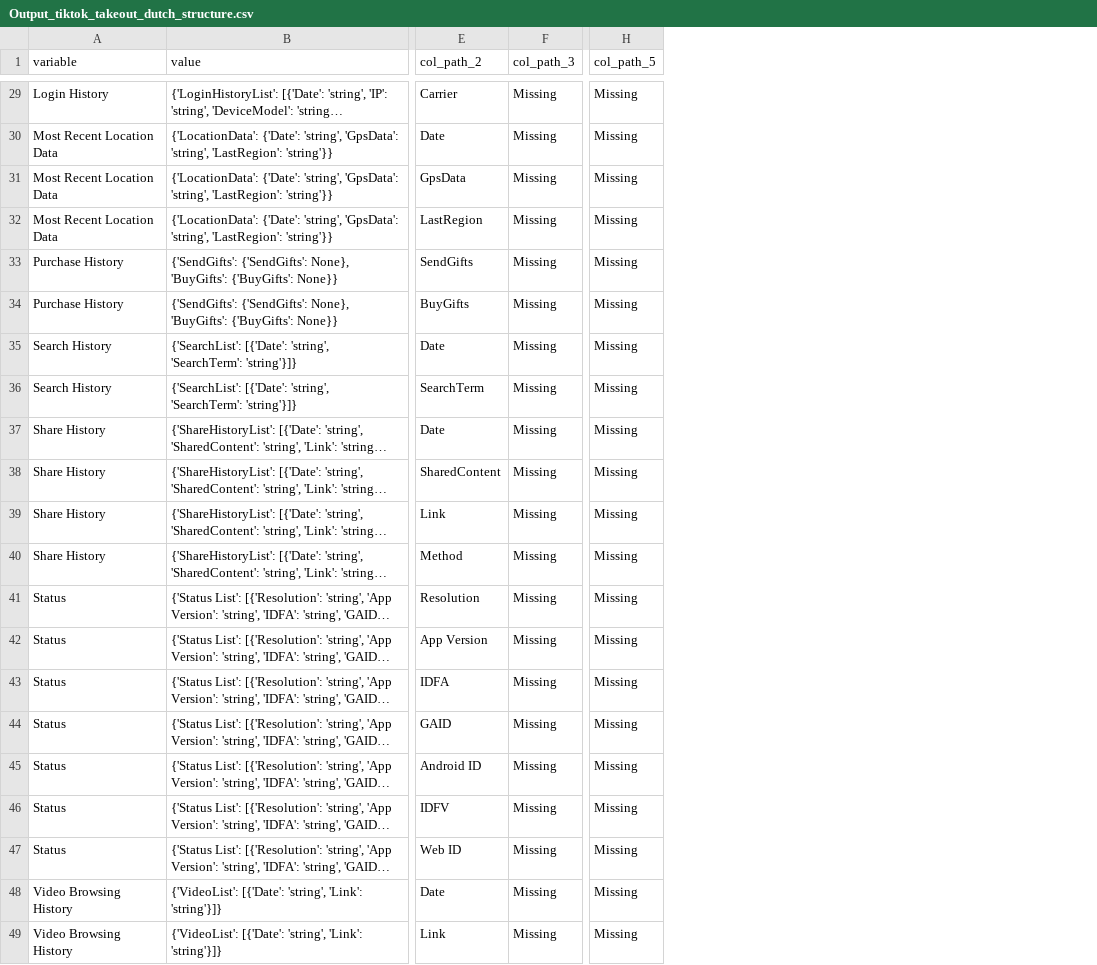
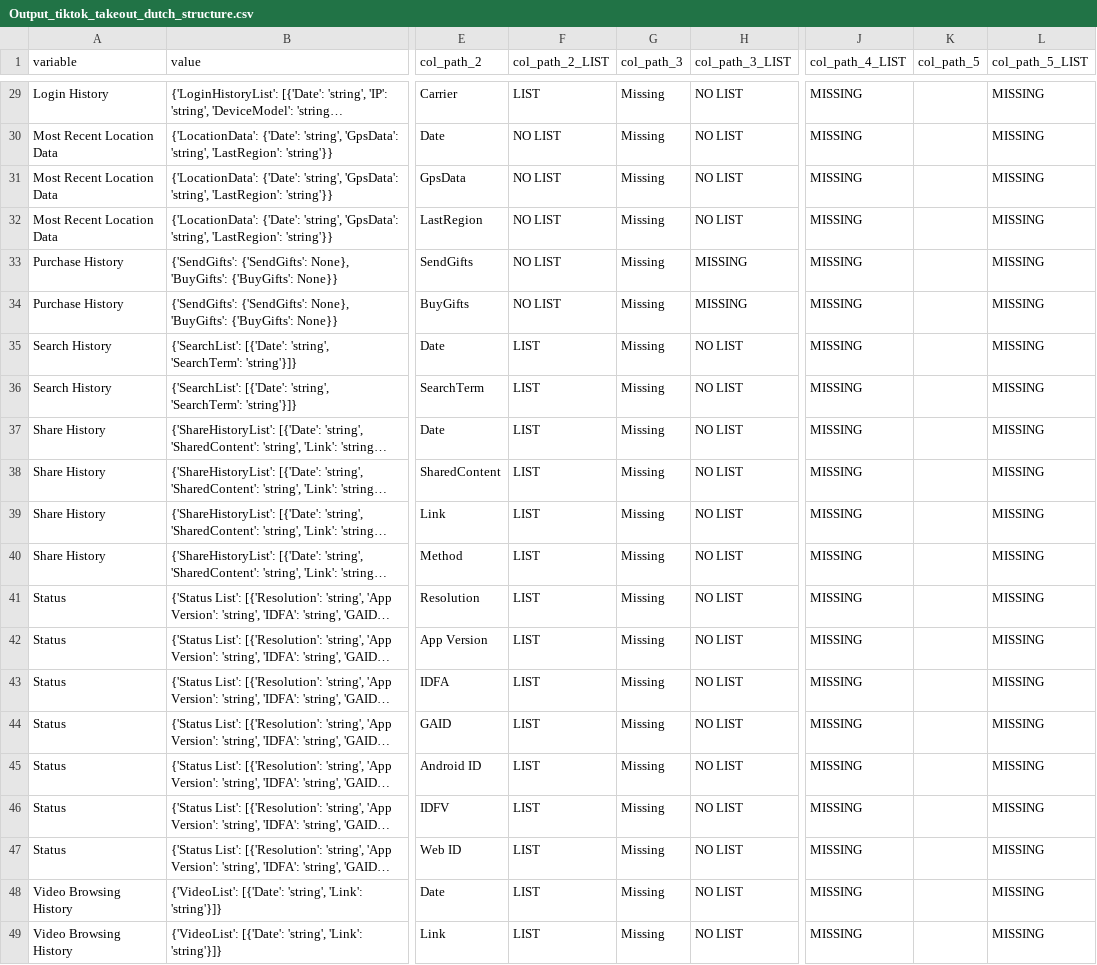
Before and after one commit to what-if-horizon/what-if-data-donation, a CSV file: structure_donations/Processed_structure_donations/TikTok/Output/Output_tiktok_takeout_dutch_structure.csv, drawn as a sheet; only a part is shown, gaps mark what is left out; long unchanged cells end in …; addresses are those after the commit; the diff covers the shown part only; the diff names each change by its address in the sheet, - before the commit and + after, or states it on an @@ line.

```diff
--- a/structure_donations/Processed_structure_donations/TikTok/Output/Output_tiktok_takeout_dutch_structure.csv
+++ b/structure_donations/Processed_structure_donations/TikTok/Output/Output_tiktok_takeout_dutch_structure.csv
+column F (col_path_2_LIST), rows 29-49: LIST | NO LIST | NO LIST | NO LIST | NO LIST | NO LIST | LIST | LIST | LIST | LIST | LIST | LIST | LIST | LIST | LIST | LIST | LIST | LIST | LIST | LIST | LIST
+column H (col_path_3_LIST), rows 29-49: NO LIST | NO LIST | NO LIST | NO LIST | MISSING | MISSING | NO LIST | NO LIST | NO LIST | NO LIST | NO LIST | NO LIST | NO LIST | NO LIST | NO LIST | NO LIST | NO LIST | NO LIST | NO LIST | NO LIST | NO LIST
+column J (col_path_4_LIST), rows 29-49: all MISSING
+column L (col_path_5_LIST), rows 29-49: all MISSING
-K29:K49 (col_path_5): Missing
+K29:K49 (col_path_5): (empty)
```
Also changed, not shown: 27 edited cells elsewhere in this file, structure_donations/Processed_structure_donations/TikTok/Final/Merged_structures_TT.csv, structure_donations/Processed_structure_donations/Youtube/Column_names_final/Merged_Column_Names_YT.csv, 37 other files.
